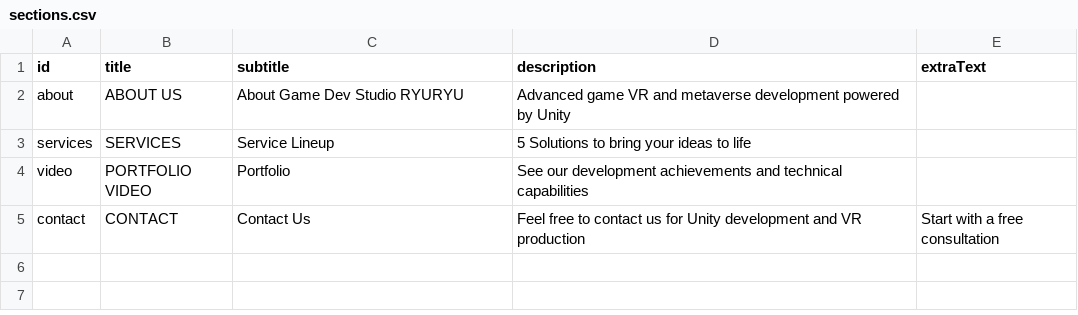
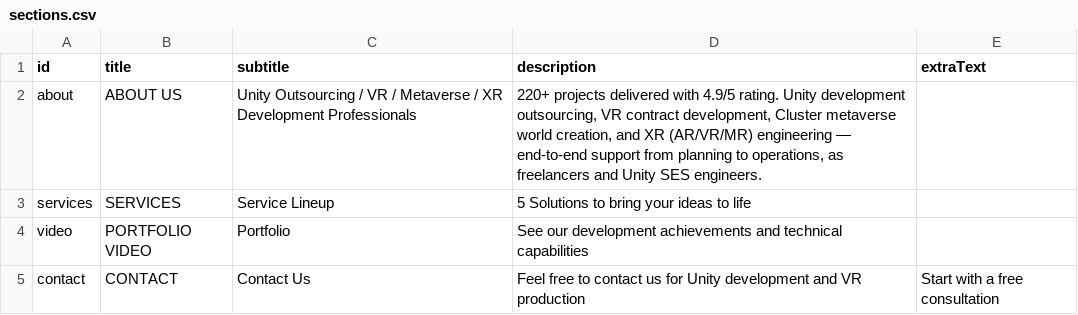
Before and after one commit to ryuRyuGameMfg/ryuryu-homepage, a CSV file: data/csv/en/sections.csv, drawn as a sheet.

Commit message:
homepage: iter7_weekly_report sections.csv about行サブKW追加（メタバース制作/XR開発）
ja/sections.csv と en/sections.csv の about行 subtitle/description に
メタバース制作・Clusterメタバース制作・XR(AR/VR/MR)開発のサブKWを追加。
実績数値（220+/4.9）を保持したままセマンティック範囲を拡張し、
メタバース系・XR系検索クエリの英日オーガニック流入口を確保。

seo-007 → done。state.json を iter7 に進行。

```diff
--- a/data/csv/en/sections.csv
+++ b/data/csv/en/sections.csv
@@ -1,3 +1,3 @@
 id,title,subtitle,description,extraText
-about,ABOUT US,About Game Dev Studio RYURYU,Advanced game VR and metaverse development powered by Unity,
+about,ABOUT US,Unity Outsourcing / VR / Metaverse / XR Development Professionals,"220+ projects delivered with 4.9/5 rating. Unity development outsourcing, VR contract development, Cluster metaverse world creation, and XR (AR/VR/MR) engineering — end-to-end support from planning to operations, as freelancers and Unity SES engineers.",
 services,SERVICES,Service Lineup,5 Solutions to bring your ideas to life,
```
Also changed, not shown: data/csv/sections.csv, 2 other files.
